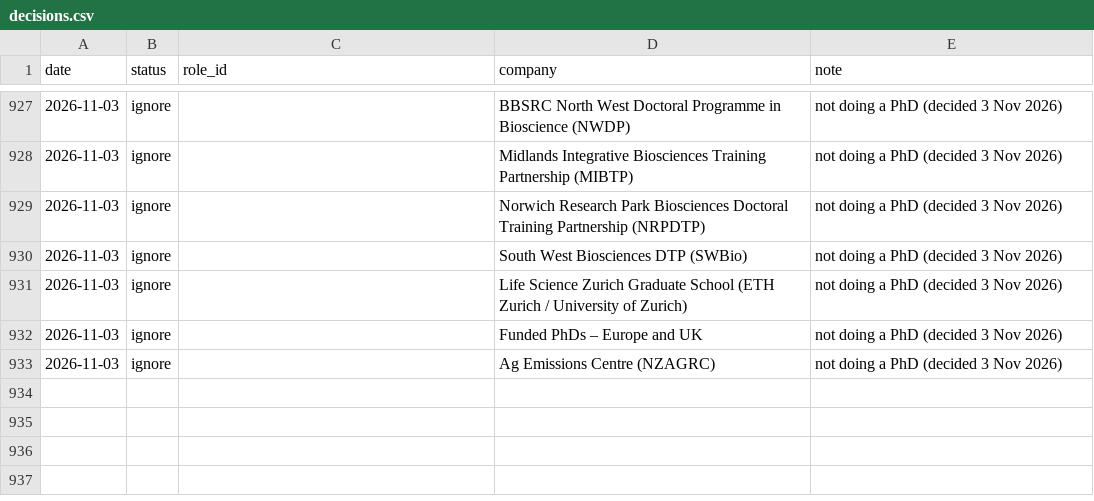
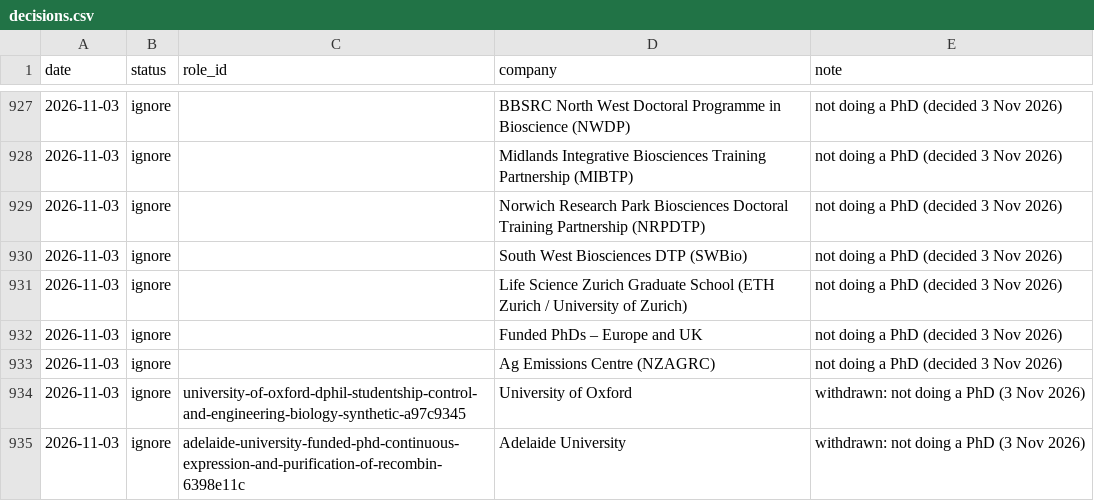
Before and after one commit to mishlin123/job-companyhunt, a CSV file: tracker/decisions.csv, drawn as a sheet; only a part is shown, gaps mark what is left out; the diff names each change by its address in the sheet, - before the commit and + after, or states it on an @@ line.

```diff
--- a/tracker/decisions.csv
+++ b/tracker/decisions.csv
+row 934: 2026-11-03 | ignore | university-of-oxford-dphil-studentship-control-and-engineering-biology-synthetic-a97c9345 | University of Oxford | withdrawn: not doing a PhD (3 Nov 2026)
+row 935: 2026-11-03 | ignore | adelaide-university-funded-phd-continuous-expression-and-purification-of-recombin-6398e11c | Adelaide University | withdrawn: not doing a PhD (3 Nov 2026)
```
Also changed, not shown: tracker/roles.csv.
